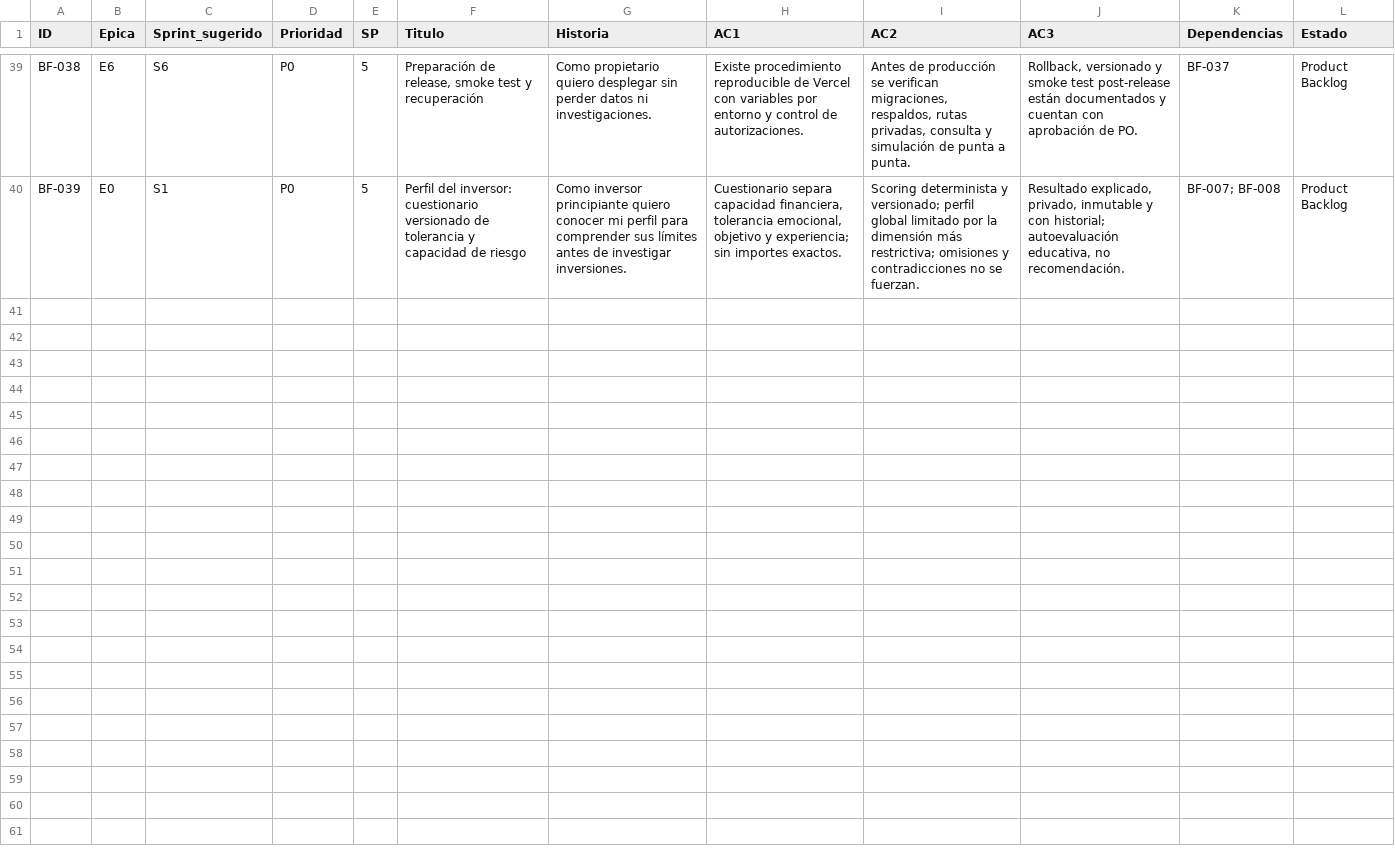
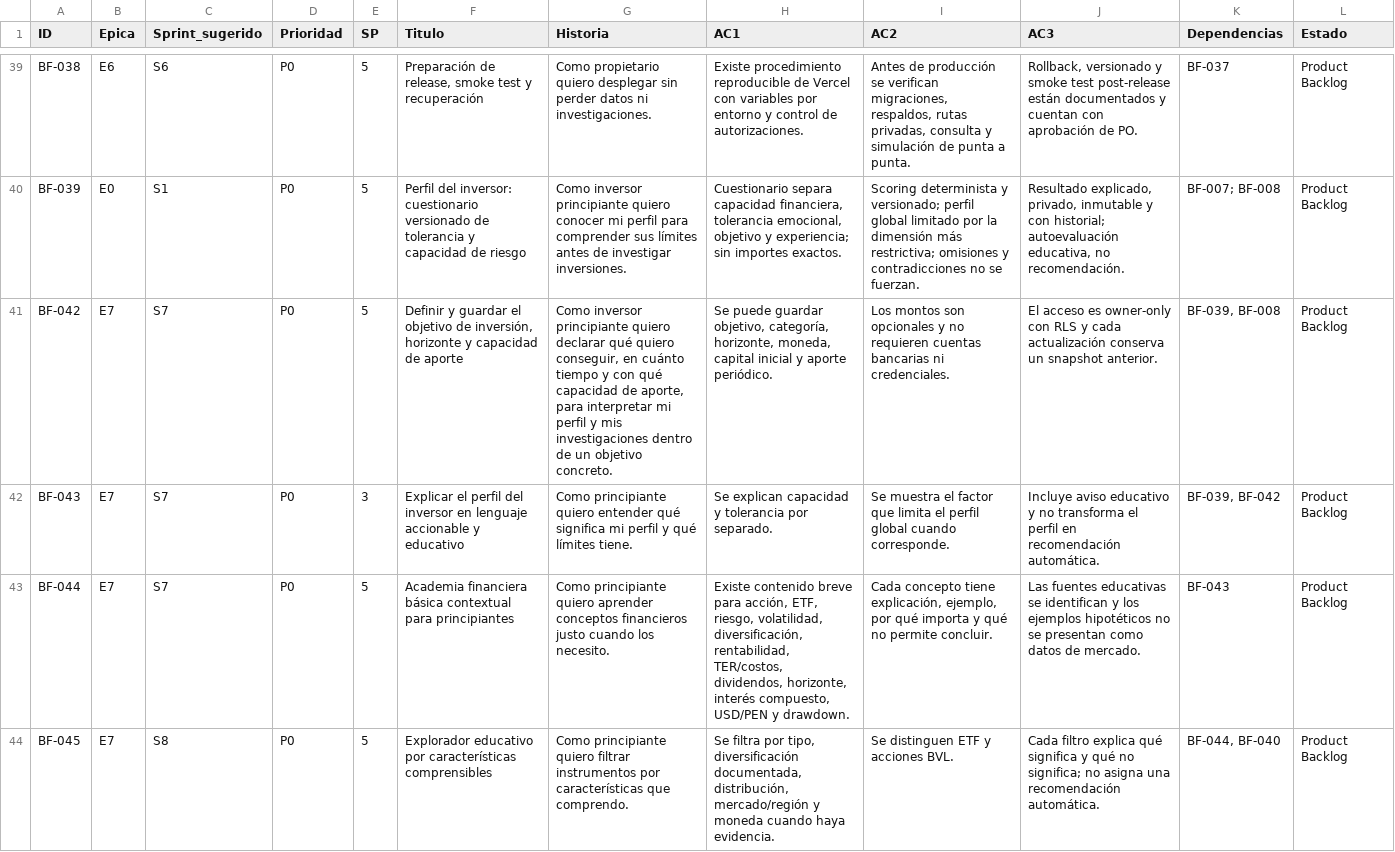
Before and after one commit to AlexisCasas/brujula-financiera-ia, a CSV file: backlog/PRODUCT_BACKLOG.csv, drawn as a sheet; only a part is shown, gaps mark what is left out; the diff covers the shown part only; the diff names each change by its address in the sheet, - before the commit and + after, or states it on an @@ line.

Commit message:
docs: append BF-042 to BF-049 backlog export

```diff
--- a/backlog/PRODUCT_BACKLOG.csv
+++ b/backlog/PRODUCT_BACKLOG.csv
+row 41: BF-042 | E7 | S7 | P0 | 5 | Definir y guardar el objetivo de inversión, horizonte y capacidad de aporte | Como inversor principiante quiero declarar qué quiero conseguir, en cuánto tiempo y con qué capacidad de aporte, para interpretar mi perfil y mis investigaciones dentro de un objetivo concreto. | Se puede guardar objetivo, categoría, horizonte, moneda, capital inicial y aporte periódico. | Los montos son opcionales y no requieren cuentas bancarias ni credenciales. | El acceso es owner-only con RLS y cada actualización conserva un snapshot anterior. | BF-039, BF-008 | Product Backlog
+row 42: BF-043 | E7 | S7 | P0 | 3 | Explicar el perfil del inversor en lenguaje accionable y educativo | Como principiante quiero entender qué significa mi perfil y qué límites tiene. | Se explican capacidad y tolerancia por separado. | Se muestra el factor que limita el perfil global cuando corresponde. | Incluye aviso educativo y no transforma el perfil en recomendación automática. | BF-039, BF-042 | Product Backlog
+row 43: BF-044 | E7 | S7 | P0 | 5 | Academia financiera básica contextual para principiantes | Como principiante quiero aprender conceptos financieros justo cuando los necesito. | Existe contenido breve para acción, ETF, riesgo, volatilidad, diversificación, rentabilidad, TER/costos, dividendos, horizonte, interés compuesto, USD/PEN y drawdown. | Cada concepto tiene explicación, ejemplo, por qué importa y qué no permite concluir. | Las fuentes educativas se identifican y los ejemplos hipotéticos no se presentan como datos de mercado. | BF-043 | Product Backlog
+row 44: BF-045 | E7 | S8 | P0 | 5 | Explorador educativo por características comprensibles | Como principiante quiero filtrar instrumentos por características que comprendo. | Se filtra por tipo, diversificación documentada, distribución, mercado/región y moneda cuando haya evidencia. | Se distinguen ETF y acciones BVL. | Cada filtro explica qué significa y qué no significa; no asigna una recomendación automática. | BF-044, BF-040 | Product Backlog
```
Also changed, not shown: 4 added rows elsewhere in this file.
